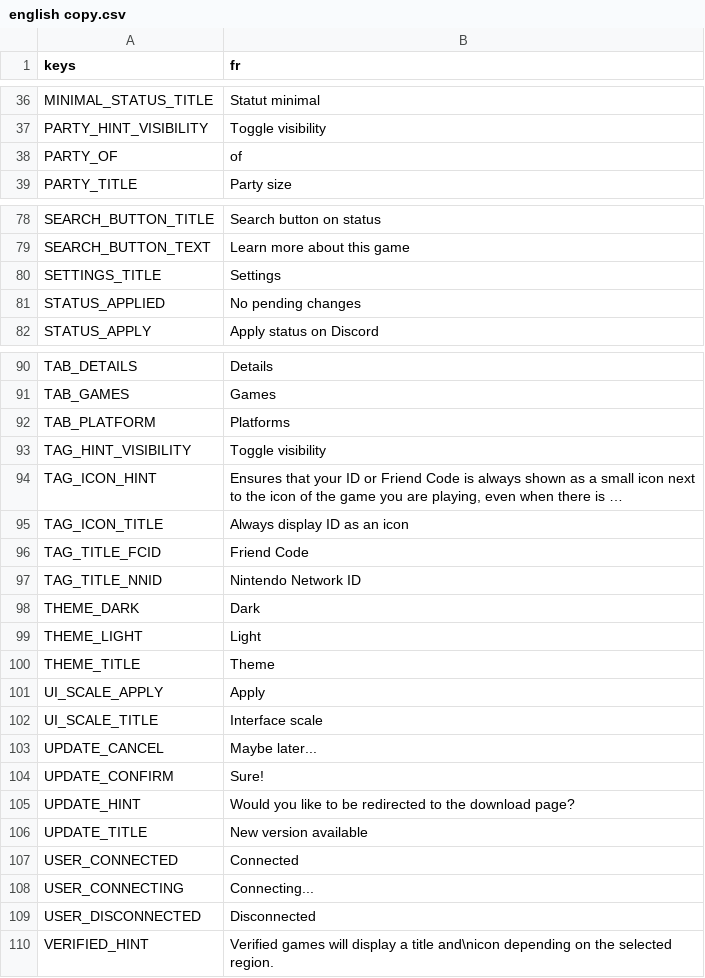
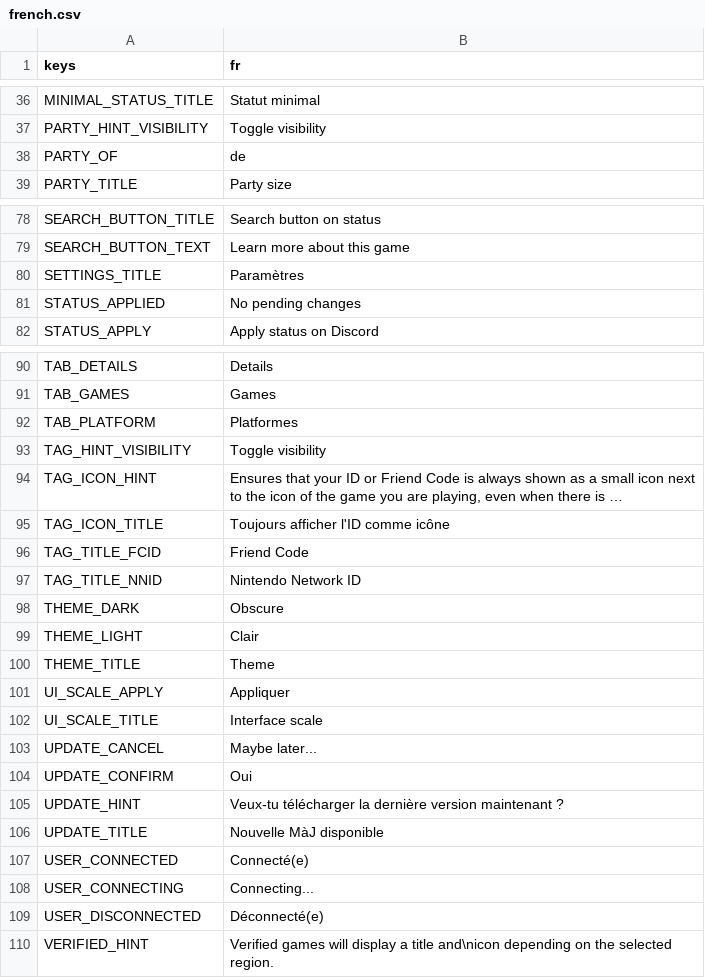
Before and after one commit to ninstar/Rich-Presence-U, a CSV file: source/locales/french.csv (was source/locales/english copy.csv), drawn as a sheet; only a part is shown, gaps mark what is left out; long unchanged cells end in …; the diff names each change by its address in the sheet, - before the commit and + after, or states it on an @@ line.

```diff
--- a/source/locales/english copy.csv
+++ b/source/locales/french.csv
-B38 (fr): of
+B38 (fr): de
-B80 (fr): Settings
+B80 (fr): Paramètres
-B92 (fr): Platforms
+B92 (fr): Platformes
-B95 (fr): Always display ID as an icon
+B95 (fr): Toujours afficher l'ID comme icône
-B98 (fr): Dark
+B98 (fr): Obscure
-B99 (fr): Light
+B99 (fr): Clair
-B101 (fr): Apply
+B101 (fr): Appliquer
-B104 (fr): Sure!
+B104 (fr): Oui
-B105 (fr): Would you like to be redirected to the download page?
+B105 (fr): Veux-tu télécharger la dernière version maintenant ?
-B106 (fr): New version available
+B106 (fr): Nouvelle MàJ disponible
-B107 (fr): Connected
+B107 (fr): Connecté(e)
-B109 (fr): Disconnected
+B109 (fr): Déconnecté(e)
```
Also changed, not shown: 2 other files.
